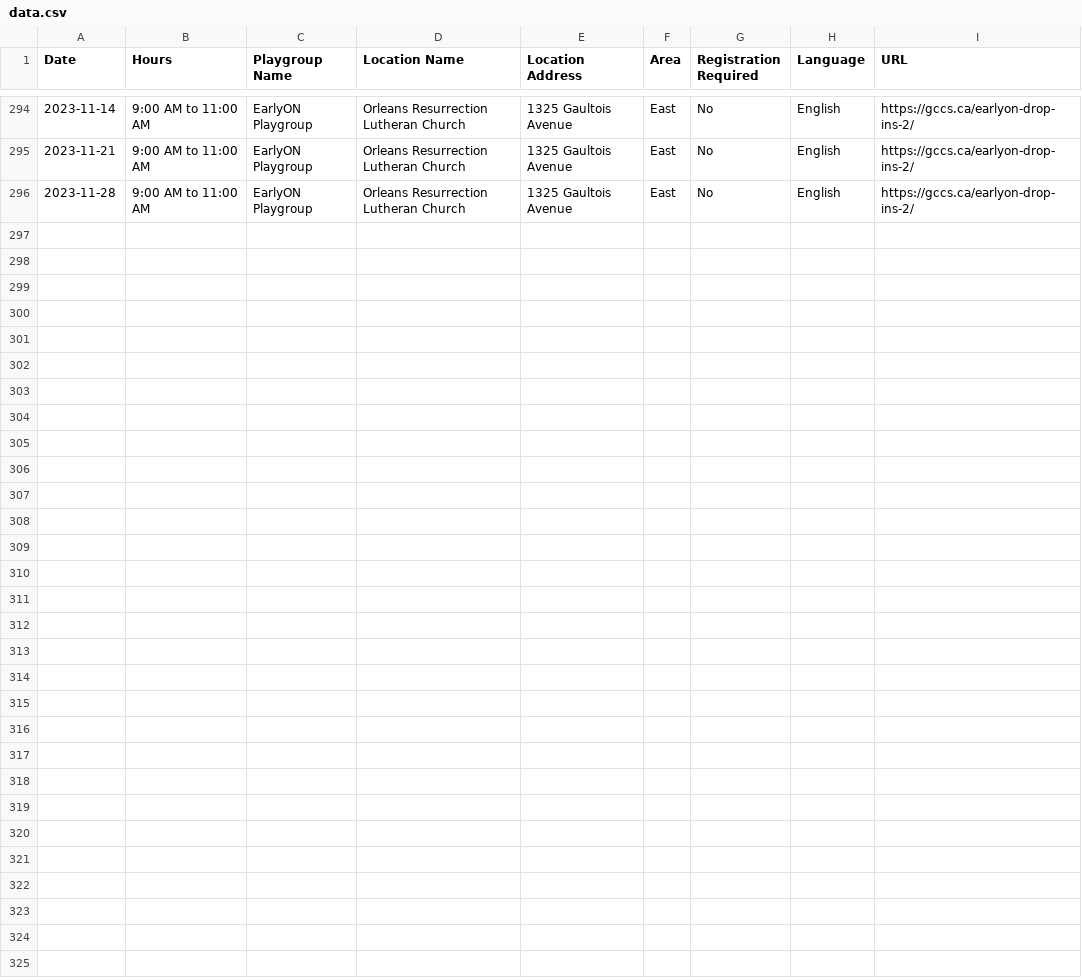
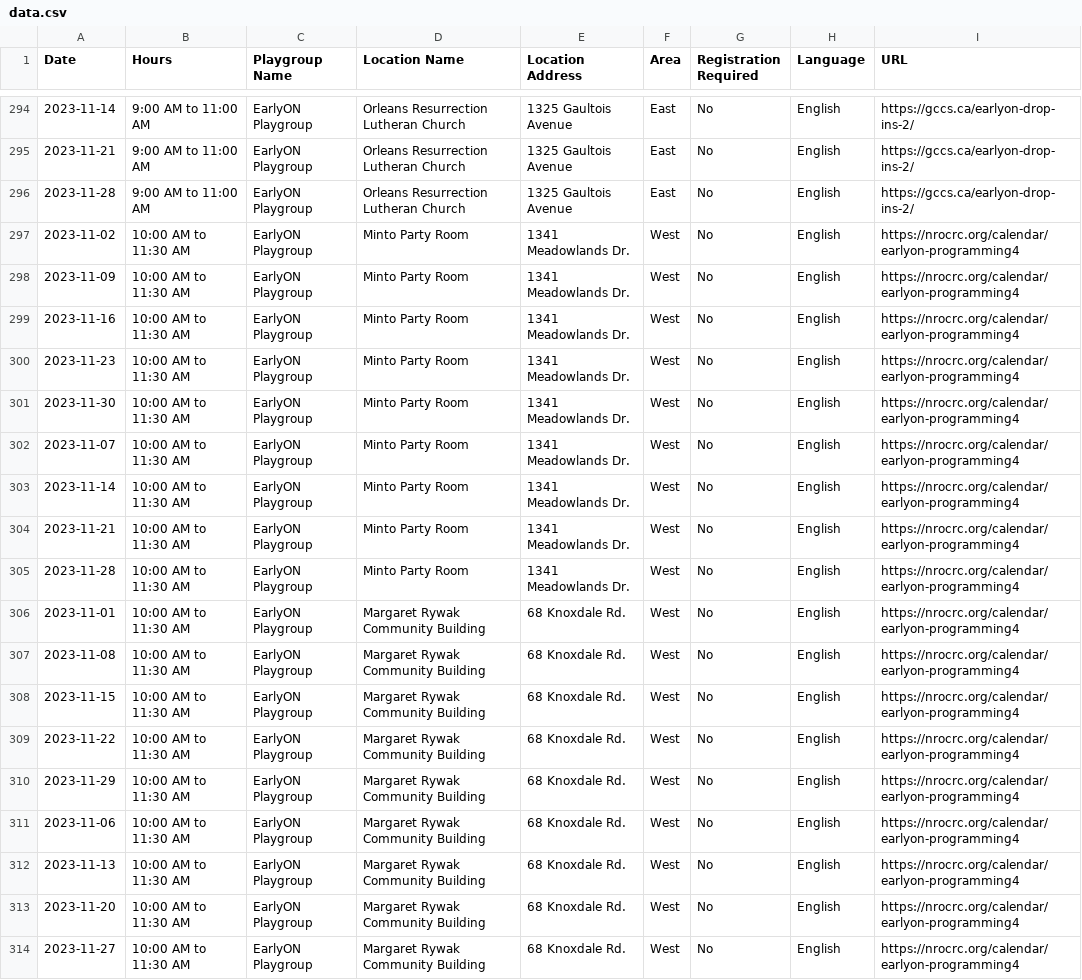
Before and after one commit to claudielarouche/claudielarouche, a CSV file: earlyON/data.csv, drawn as a sheet; only a part is shown, gaps mark what is left out.

Commit message:
Update data.csv

```diff
--- a/earlyON/data.csv
+++ b/earlyON/data.csv
@@ -296 +296,19 @@ Date,Hours,Playgroup Name,Location Name,Location Address,Area,Registration Requi
 2023-11-28,9:00 AM to 11:00 AM,EarlyON Playgroup,Orleans Resurrection Lutheran Church,1325 Gaultois Avenue,East,No,English,https://gccs.ca/earlyon-drop-ins-2/
+2023-11-02,10:00 AM to 11:30 AM,EarlyON Playgroup,Minto Party Room,1341 Meadowlands Dr.,West,No,English,https://nrocrc.org/calendar/earlyon-programming4
+2023-11-09,10:00 AM to 11:30 AM,EarlyON Playgroup,Minto Party Room,1341 Meadowlands Dr.,West,No,English,https://nrocrc.org/calendar/earlyon-programming4
+2023-11-16,10:00 AM to 11:30 AM,EarlyON Playgroup,Minto Party Room,1341 Meadowlands Dr.,West,No,English,https://nrocrc.org/calendar/earlyon-programming4
+2023-11-23,10:00 AM to 11:30 AM,EarlyON Playgroup,Minto Party Room,1341 Meadowlands Dr.,West,No,English,https://nrocrc.org/calendar/earlyon-programming4
+2023-11-30,10:00 AM to 11:30 AM,EarlyON Playgroup,Minto Party Room,1341 Meadowlands Dr.,West,No,English,https://nrocrc.org/calendar/earlyon-programming4
+2023-11-07,10:00 AM to 11:30 AM,EarlyON Playgroup,Minto Party Room,1341 Meadowlands Dr.,West,No,English,https://nrocrc.org/calendar/earlyon-programming4
+2023-11-14,10:00 AM to 11:30 AM,EarlyON Playgroup,Minto Party Room,1341 Meadowlands Dr.,West,No,English,https://nrocrc.org/calendar/earlyon-programming4
+2023-11-21,10:00 AM to 11:30 AM,EarlyON Playgroup,Minto Party Room,1341 Meadowlands Dr.,West,No,English,https://nrocrc.org/calendar/earlyon-programming4
+2023-11-28,10:00 AM to 11:30 AM,EarlyON Playgroup,Minto Party Room,1341 Meadowlands Dr.,West,No,English,https://nrocrc.org/calendar/earlyon-programming4
+2023-11-01,10:00 AM to 11:30 AM,EarlyON Playgroup,Margaret Rywak Community Building,68 Knoxdale Rd.,West,No,English,https://nrocrc.org/calendar/earlyon-programming4
+2023-11-08,10:00 AM to 11:30 AM,EarlyON Playgroup,Margaret Rywak Community Building,68 Knoxdale Rd.,West,No,English,https://nrocrc.org/calendar/earlyon-programming4
+2023-11-15,10:00 AM to 11:30 AM,EarlyON Playgroup,Margaret Rywak Community Building,68 Knoxdale Rd.,West,No,English,https://nrocrc.org/calendar/earlyon-programming4
+2023-11-22,10:00 AM to 11:30 AM,EarlyON Playgroup,Margaret Rywak Community Building,68 Knoxdale Rd.,West,No,English,https://nrocrc.org/calendar/earlyon-programming4
+2023-11-29,10:00 AM to 11:30 AM,EarlyON Playgroup,Margaret Rywak Community Building,68 Knoxdale Rd.,West,No,English,https://nrocrc.org/calendar/earlyon-programming4
+2023-11-06,10:00 AM to 11:30 AM,EarlyON Playgroup,Margaret Rywak Community Building,68 Knoxdale Rd.,West,No,English,https://nrocrc.org/calendar/earlyon-programming4
+2023-11-13,10:00 AM to 11:30 AM,EarlyON Playgroup,Margaret Rywak Community Building,68 Knoxdale Rd.,West,No,English,https://nrocrc.org/calendar/earlyon-programming4
+2023-11-20,10:00 AM to 11:30 AM,EarlyON Playgroup,Margaret Rywak Community Building,68 Knoxdale Rd.,West,No,English,https://nrocrc.org/calendar/earlyon-programming4
+2023-11-27,10:00 AM to 11:30 AM,EarlyON Playgroup,Margaret Rywak Community Building,68 Knoxdale Rd.,West,No,English,https://nrocrc.org/calendar/earlyon-programming4
```
